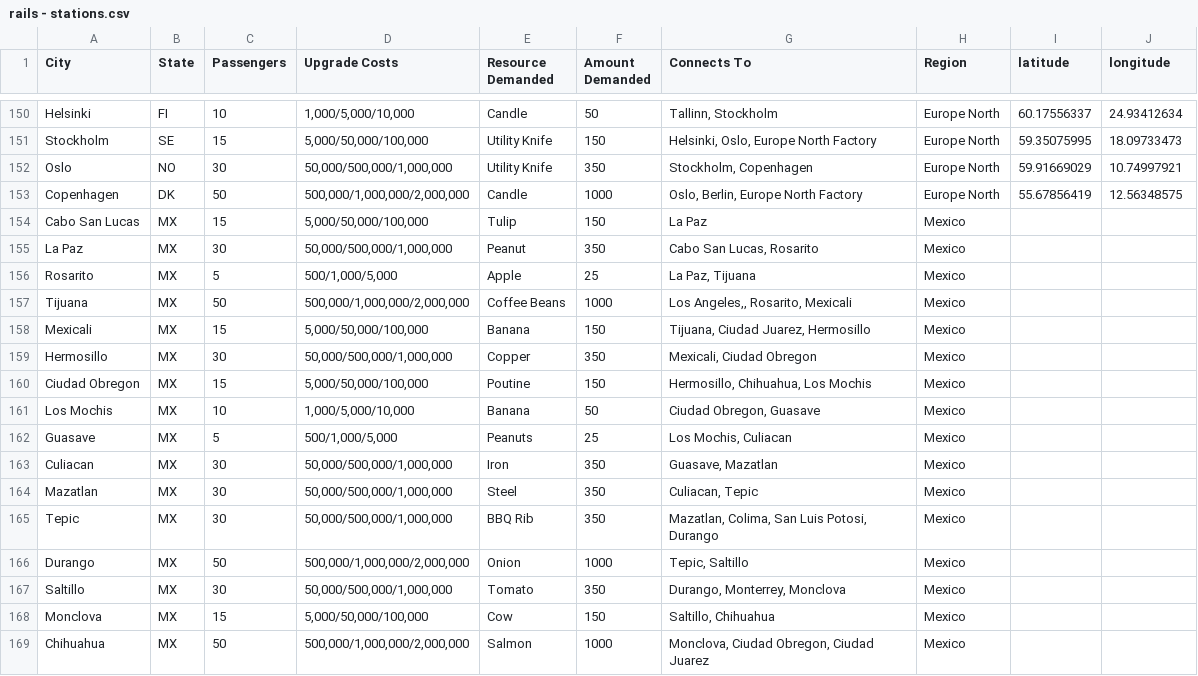
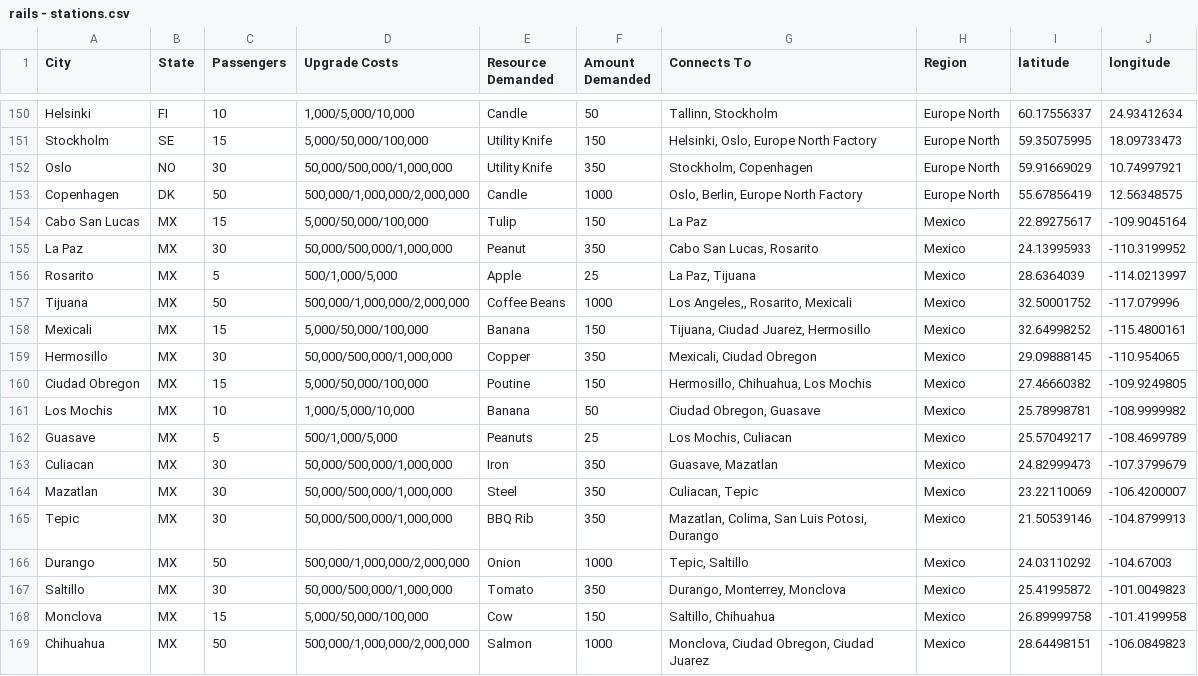
Before and after one commit to railslog2017/json, a CSV file: csv/rails - stations.csv, drawn as a sheet; only a part is shown, gaps mark what is left out; the diff covers the shown part only.

Commit message:
update stations

```diff
--- a/csv/rails - stations.csv
+++ b/csv/rails - stations.csv
@@ -153,17 +153,17 @@ Oslo,NO,30,"50,000/500,000/1,000,000",Utility Knife,350,"Stockholm, Copenhagen",
 Copenhagen,DK,50,"500,000/1,000,000/2,000,000",Candle,1000,"Oslo, Berlin, Europe North Factory",Europe North,55.67856419,12.56348575
-Cabo San Lucas,MX,15,"5,000/50,000/100,000",Tulip,150,La Paz,Mexico,,
-La Paz,MX,30,"50,000/500,000/1,000,000",Peanut,350,"Cabo San Lucas, Rosarito",Mexico,,
-Rosarito,MX,5,"500/1,000/5,000",Apple,25,"La Paz, Tijuana",Mexico,,
-Tijuana,MX,50,"500,000/1,000,000/2,000,000",Coffee Beans,1000,"Los Angeles,, Rosarito, Mexicali",Mexico,,
-Mexicali,MX,15,"5,000/50,000/100,000",Banana,150,"Tijuana, Ciudad Juarez, Hermosillo",Mexico,,
-Hermosillo,MX,30,"50,000/500,000/1,000,000",Copper,350,"Mexicali, Ciudad Obregon",Mexico,,
-Ciudad Obregon,MX,15,"5,000/50,000/100,000",Poutine,150,"Hermosillo, Chihuahua, Los Mochis",Mexico,,
-Los Mochis,MX,10,"1,000/5,000/10,000",Banana,50,"Ciudad Obregon, Guasave",Mexico,,
-Guasave,MX,5,"500/1,000/5,000",Peanuts,25,"Los Mochis, Culiacan",Mexico,,
-Culiacan,MX,30,"50,000/500,000/1,000,000",Iron,350,"Guasave, Mazatlan",Mexico,,
-Mazatlan,MX,30,"50,000/500,000/1,000,000",Steel,350,"Culiacan, Tepic",Mexico,,
-Tepic,MX,30,"50,000/500,000/1,000,000",BBQ Rib,350,"Mazatlan, Colima, San Luis Potosi, Durango",Mexico,,
-Durango,MX,50,"500,000/1,000,000/2,000,000",Onion,1000,"Tepic, Saltillo",Mexico,,
-Saltillo,MX,30,"50,000/500,000/1,000,000",Tomato,350,"Durango, Monterrey, Monclova",Mexico,,
-Monclova,MX,15,"5,000/50,000/100,000",Cow,150,"Saltillo, Chihuahua",Mexico,,
-Chihuahua,MX,50,"500,000/1,000,000/2,000,000",Salmon,1000,"Monclova, Ciudad Obregon, Ciudad Juarez",Mexico,,
+Cabo San Lucas,MX,15,"5,000/50,000/100,000",Tulip,150,La Paz,Mexico,22.89275617,-109.9045164
+La Paz,MX,30,"50,000/500,000/1,000,000",Peanut,350,"Cabo San Lucas, Rosarito",Mexico,24.13995933,-110.3199952
+Rosarito,MX,5,"500/1,000/5,000",Apple,25,"La Paz, Tijuana",Mexico,28.6364039,-114.0213997
+Tijuana,MX,50,"500,000/1,000,000/2,000,000",Coffee Beans,1000,"Los Angeles,, Rosarito, Mexicali",Mexico,32.50001752,-117.079996
+Mexicali,MX,15,"5,000/50,000/100,000",Banana,150,"Tijuana, Ciudad Juarez, Hermosillo",Mexico,32.64998252,-115.4800161
+Hermosillo,MX,30,"50,000/500,000/1,000,000",Copper,350,"Mexicali, Ciudad Obregon",Mexico,29.09888145,-110.954065
+Ciudad Obregon,MX,15,"5,000/50,000/100,000",Poutine,150,"Hermosillo, Chihuahua, Los Mochis",Mexico,27.46660382,-109.9249805
+Los Mochis,MX,10,"1,000/5,000/10,000",Banana,50,"Ciudad Obregon, Guasave",Mexico,25.78998781,-108.9999982
+Guasave,MX,5,"500/1,000/5,000",Peanuts,25,"Los Mochis, Culiacan",Mexico,25.57049217,-108.4699789
+Culiacan,MX,30,"50,000/500,000/1,000,000",Iron,350,"Guasave, Mazatlan",Mexico,24.82999473,-107.3799679
+Mazatlan,MX,30,"50,000/500,000/1,000,000",Steel,350,"Culiacan, Tepic",Mexico,23.22110069,-106.4200007
+Tepic,MX,30,"50,000/500,000/1,000,000",BBQ Rib,350,"Mazatlan, Colima, San Luis Potosi, Durango",Mexico,21.50539146,-104.8799913
+Durango,MX,50,"500,000/1,000,000/2,000,000",Onion,1000,"Tepic, Saltillo",Mexico,24.03110292,-104.67003
+Saltillo,MX,30,"50,000/500,000/1,000,000",Tomato,350,"Durango, Monterrey, Monclova",Mexico,25.41995872,-101.0049823
+Monclova,MX,15,"5,000/50,000/100,000",Cow,150,"Saltillo, Chihuahua",Mexico,26.89999758,-101.4199958
+Chihuahua,MX,50,"500,000/1,000,000/2,000,000",Salmon,1000,"Monclova, Ciudad Obregon, Ciudad Juarez",Mexico,28.64498151,-106.0849823
```
Also changed, not shown: 157 edited cells elsewhere in this file, 16 other files.
